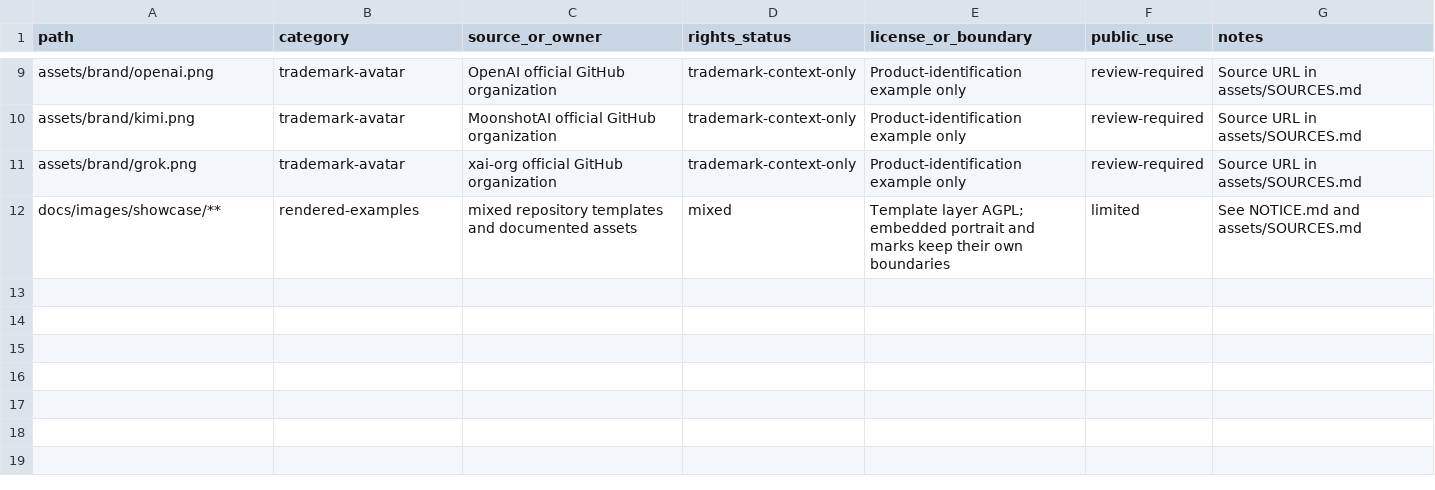
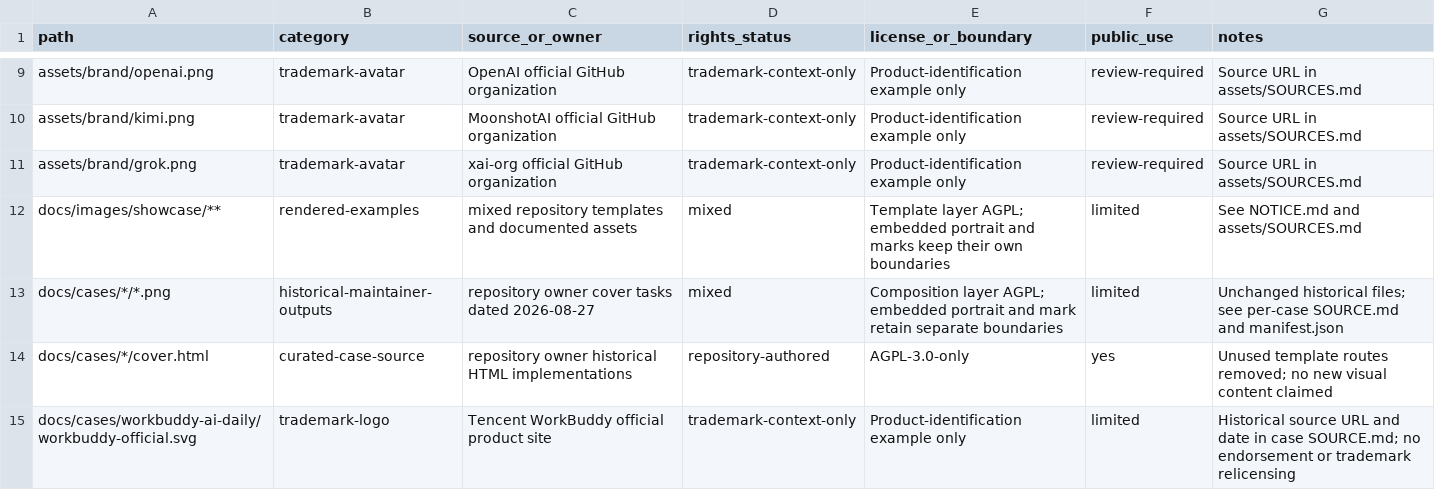
Before and after one commit to siuserxiaowei/generate-xiaowei-covers, a CSV file: ASSET_RIGHTS.csv, drawn as a sheet; only a part is shown, gaps mark what is left out; the diff names each change by its address in the sheet, - before the commit and + after, or states it on an @@ line.

Commit message:
docs: add OSS application dossier and verified historical cases

```diff
--- a/ASSET_RIGHTS.csv
+++ b/ASSET_RIGHTS.csv
+row 13: docs/cases/*/*.png | historical-maintainer-outputs | repository owner cover tasks dated 2026-08-27 | mixed | Composition layer AGPL; embedded portrait and mark retain separate boundaries | limited | Unchanged historical files; see per-case SOURCE.md and manifest.json
+row 14: docs/cases/*/cover.html | curated-case-source | repository owner historical HTML implementations | repository-authored | AGPL-3.0-only | yes | Unused template routes removed; no new visual content claimed
+row 15: docs/cases/workbuddy-ai-daily/workbuddy-official.svg | trademark-logo | Tencent WorkBuddy official product site | trademark-context-only | Product-identification example only | limited | Historical source URL and date in case SOURCE.md; no endorsement or trademark relicensing
```
Also changed, not shown: 34 other files.
